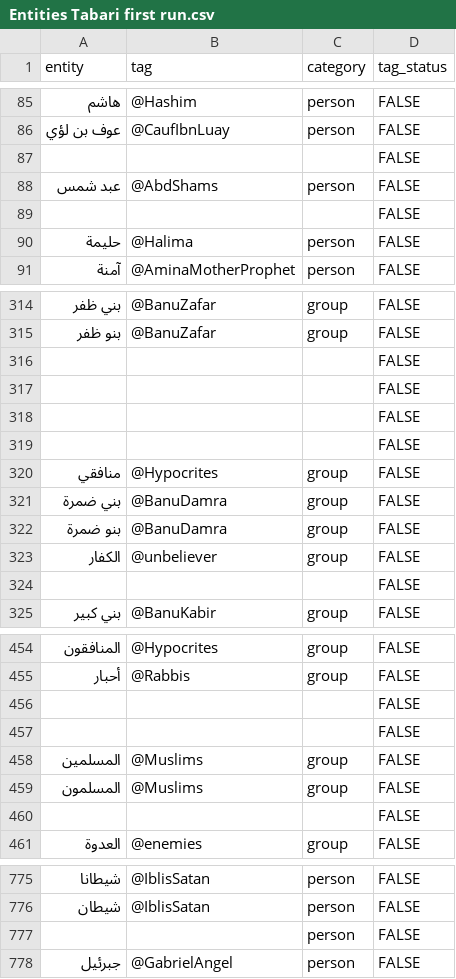
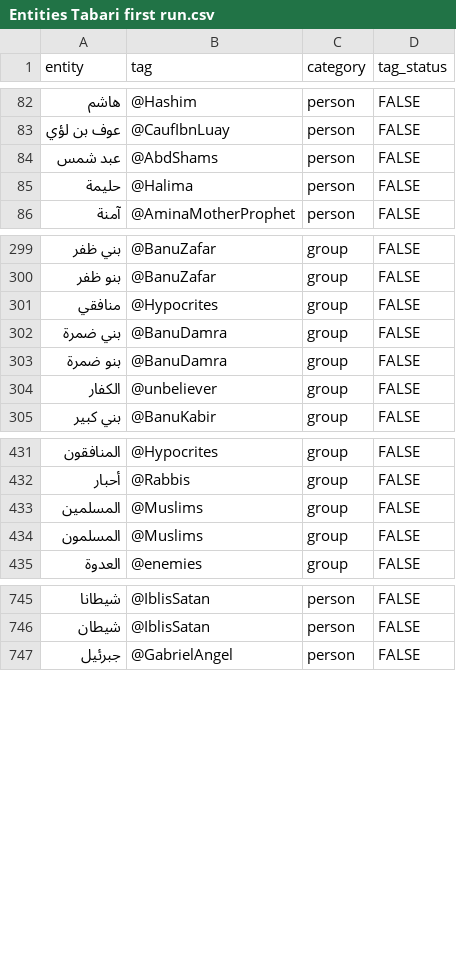
Before and after one commit to kitab-project-org/DSP-Data, a CSV file: Named entities/Tests Tabari/Entities Tabari first run.csv, drawn as a sheet; only a part is shown, gaps mark what is left out; the diff covers the shown part only; the diff names each change by its address in the sheet, - before the commit and + after, or states it on an @@ line.

Commit message:
Fixed Tabari tags tagged

```diff
--- a/Named entities/Tests Tabari/Entities Tabari first run.csv
+++ b/Named entities/Tests Tabari/Entities Tabari first run.csv
-row 87:  |  |  | FALSE
-row 89:  |  |  | FALSE
-row 316:  |  |  | FALSE
-row 317:  |  |  | FALSE
-row 318:  |  |  | FALSE
-row 319:  |  |  | FALSE
-row 324:  |  |  | FALSE
-row 456:  |  |  | FALSE
-row 457:  |  |  | FALSE
-row 460:  |  |  | FALSE
-row 777:  |  | person | FALSE
```
Also changed, not shown: 20 removed rows elsewhere in this file, 1 other file.
